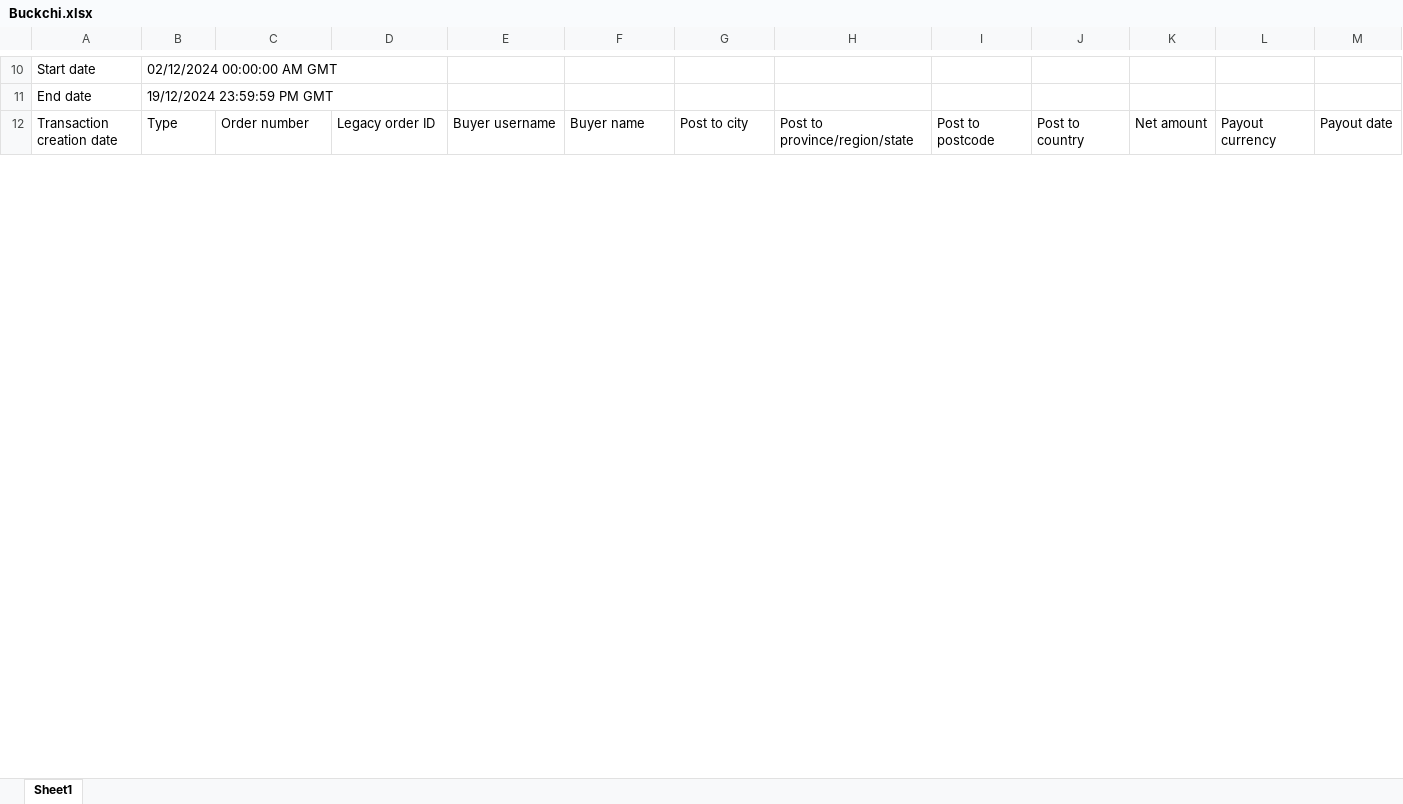
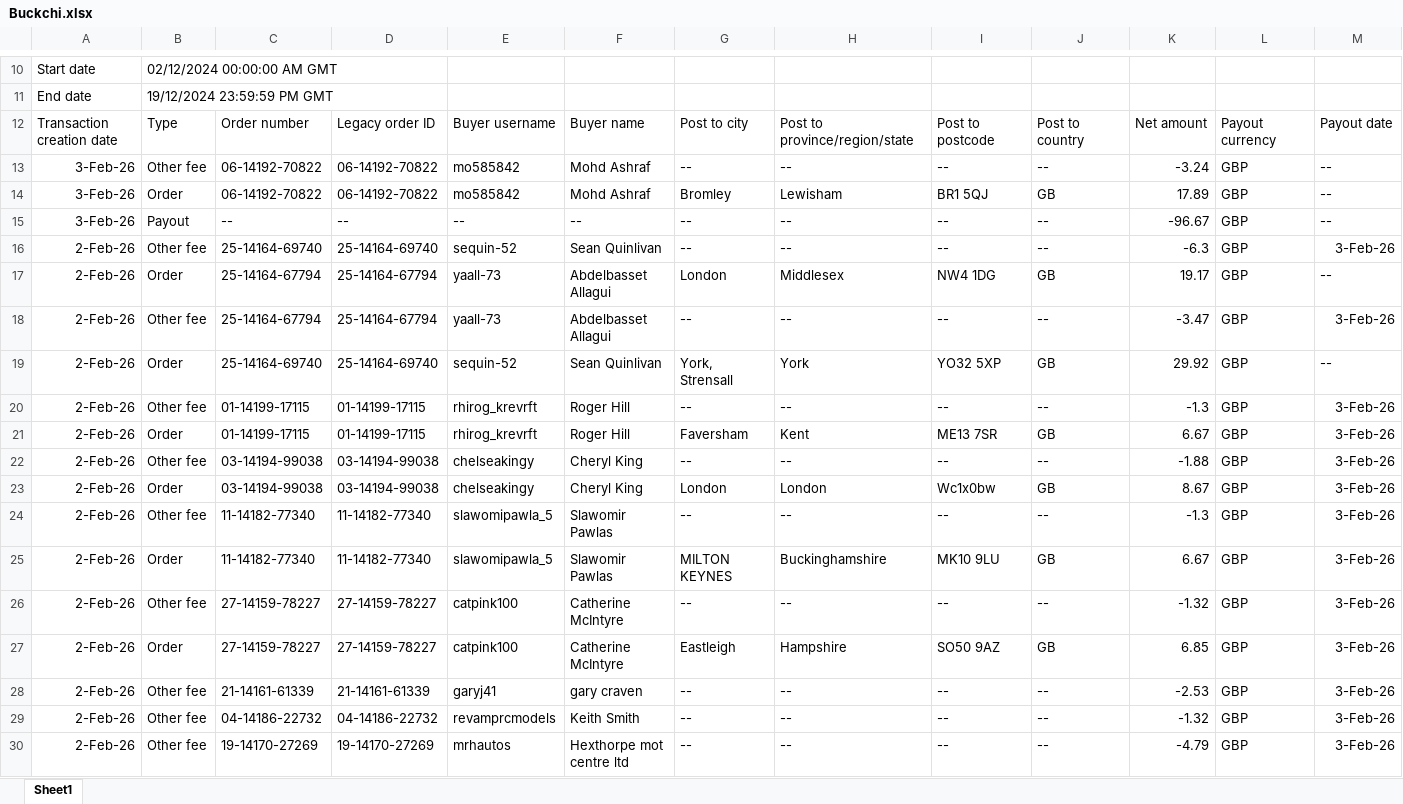
Before and after one commit to NIBH014B/BuckchiDailyReport, an Excel workbook: Raw Sales Data/Buckchi.xlsx, sheet Sheet1, drawn as a sheet; only a part is shown, gaps mark what is left out; values as stored, in another font and other column widths than the file's, no borders; rows hold the shown columns only; the diff covers the shown part only; the diff names each change by its address in the sheet, - before the commit and + after, or states it on an @@ line.

```diff
--- a/Raw Sales Data/Buckchi.xlsx (sheet Sheet1)
+++ b/Raw Sales Data/Buckchi.xlsx (sheet Sheet1)
+row 13: 3-Feb-26 | Other fee | 06-14192-70822 | 06-14192-70822 | mo585842 | Mohd Ashraf | -- | -- | -- | -- | -3.24 | GBP | --
+row 14: 3-Feb-26 | Order | 06-14192-70822 | 06-14192-70822 | mo585842 | Mohd Ashraf | Bromley | Lewisham | BR1 5QJ | GB | 17.89 | GBP | --
+row 15: 3-Feb-26 | Payout | -- | -- | -- | -- | -- | -- | -- | -- | -96.67 | GBP | --
+row 16: 2-Feb-26 | Other fee | 25-14164-69740 | 25-14164-69740 | sequin-52 | Sean Quinlivan | -- | -- | -- | -- | -6.3 | GBP | 3-Feb-26
+row 17: 2-Feb-26 | Order | 25-14164-67794 | 25-14164-67794 | yaall-73 | Abdelbasset Allagui | London | Middlesex | NW4 1DG | GB | 19.17 | GBP | --
+row 18: 2-Feb-26 | Other fee | 25-14164-67794 | 25-14164-67794 | yaall-73 | Abdelbasset Allagui | -- | -- | -- | -- | -3.47 | GBP | 3-Feb-26
+row 19: 2-Feb-26 | Order | 25-14164-69740 | 25-14164-69740 | sequin-52 | Sean Quinlivan | York, Strensall | York | YO32 5XP | GB | 29.92 | GBP | --
+row 20: 2-Feb-26 | Other fee | 01-14199-17115 | 01-14199-17115 | rhirog_krevrft | Roger Hill | -- | -- | -- | -- | -1.3 | GBP | 3-Feb-26
+row 21: 2-Feb-26 | Order | 01-14199-17115 | 01-14199-17115 | rhirog_krevrft | Roger Hill | Faversham | Kent | ME13 7SR | GB | 6.67 | GBP | 3-Feb-26
+row 22: 2-Feb-26 | Other fee | 03-14194-99038 | 03-14194-99038 | chelseakingy | Cheryl King | -- | -- | -- | -- | -1.88 | GBP | 3-Feb-26
+row 23: 2-Feb-26 | Order | 03-14194-99038 | 03-14194-99038 | chelseakingy | Cheryl King | London | London | Wc1x0bw | GB | 8.67 | GBP | 3-Feb-26
+row 24: 2-Feb-26 | Other fee | 11-14182-77340 | 11-14182-77340 | slawomipawla_5 | Slawomir Pawlas | -- | -- | -- | -- | -1.3 | GBP | 3-Feb-26
+row 25: 2-Feb-26 | Order | 11-14182-77340 | 11-14182-77340 | slawomipawla_5 | Slawomir Pawlas | MILTON KEYNES | Buckinghamshire | MK10 9LU | GB | 6.67 | GBP | 3-Feb-26
+row 26: 2-Feb-26 | Other fee | 27-14159-78227 | 27-14159-78227 | catpink100 | Catherine McIntyre | -- | -- | -- | -- | -1.32 | GBP | 3-Feb-26
+row 27: 2-Feb-26 | Order | 27-14159-78227 | 27-14159-78227 | catpink100 | Catherine McIntyre | Eastleigh | Hampshire | SO50 9AZ | GB | 6.85 | GBP | 3-Feb-26
+row 28: 2-Feb-26 | Other fee | 21-14161-61339 | 21-14161-61339 | garyj41 | gary craven | -- | -- | -- | -- | -2.53 | GBP | 3-Feb-26
+row 29: 2-Feb-26 | Other fee | 04-14186-22732 | 04-14186-22732 | revamprcmodels | Keith Smith | -- | -- | -- | -- | -1.32 | GBP | 3-Feb-26
+row 30: 2-Feb-26 | Other fee | 19-14170-27269 | 19-14170-27269 | mrhautos | Hexthorpe mot centre ltd | -- | -- | -- | -- | -4.79 | GBP | 3-Feb-26
```
Also changed, not shown: 9 added rows and 12 edited cells elsewhere in this sheet, Raw Sales Data/Amazon.xlsx, Raw Sales Data/Vandey.xlsx.
